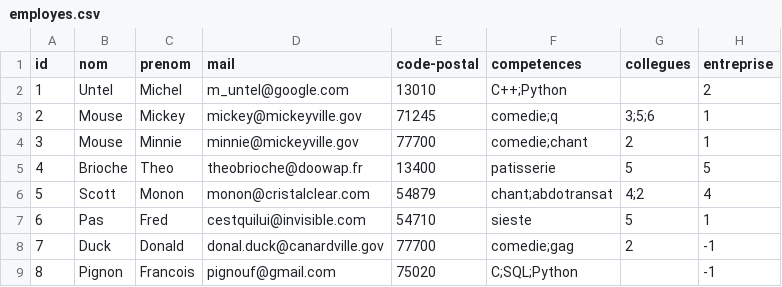
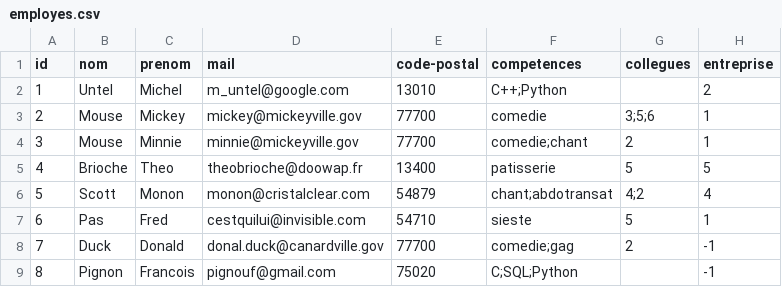
Before and after one commit to Mathieu-Dubois/Projet-LuminIn, a CSV file: employes.csv, drawn as a sheet.

```diff
--- a/employes.csv
+++ b/employes.csv
@@ -2,3 +2,3 @@ id,nom,prenom,mail,code-postal,competences,collegues,entreprise
 1,Untel,Michel,m_untel@google.com,13010,C++;Python,,2
-2,Mouse,Mickey,mickey@mickeyville.gov,71245,comedie;q,3;5;6,1
+2,Mouse,Mickey,mickey@mickeyville.gov,77700,comedie,3;5;6,1
 3,Mouse,Minnie,minnie@mickeyville.gov,77700,comedie;chant,2,1
```
Also changed, not shown: 8 other files.
